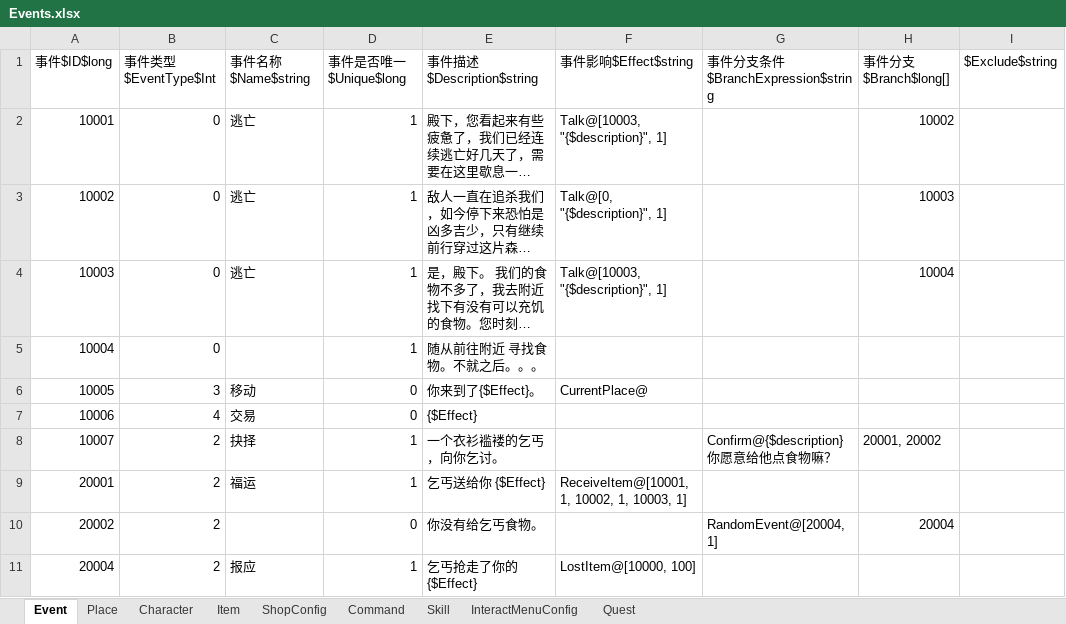
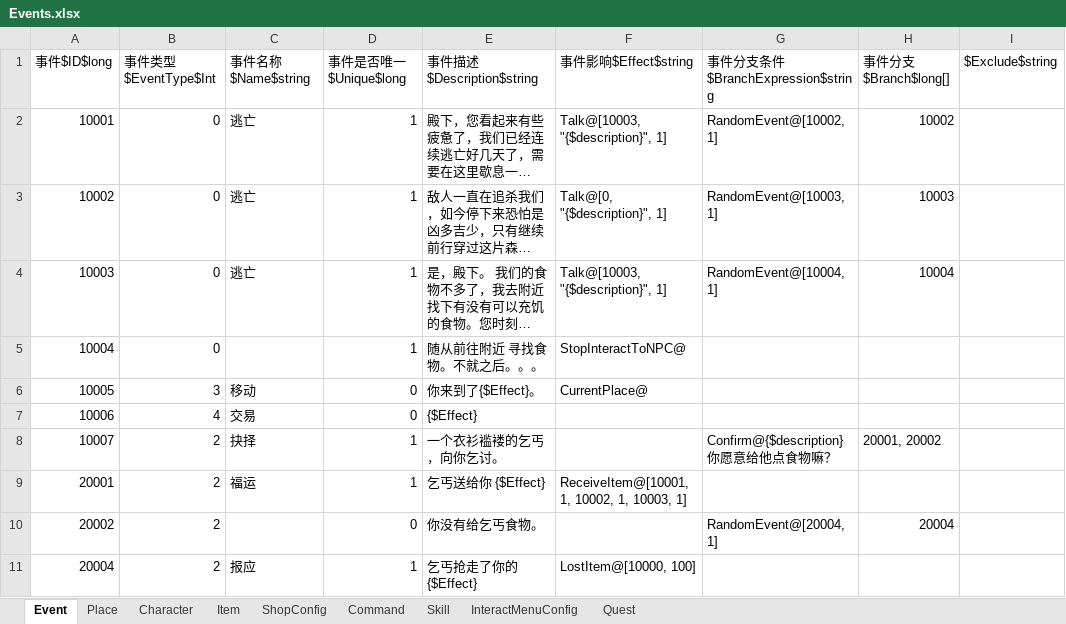
Before and after one commit to Z2Y/life-box, an Excel workbook: Excels/Events.xlsx, sheet Event, drawn as a sheet; only a part is shown; long unchanged cells end in …; values as stored, in another font and other column widths than the file's, no borders; the diff names each change by its address in the sheet, - before the commit and + after, or states it on an @@ line.

```diff
--- a/Excels/Events.xlsx (sheet Event)
+++ b/Excels/Events.xlsx (sheet Event)
-G2 (事件分支条件$BranchExpression$string): (empty)
+G2 (事件分支条件$BranchExpression$string): RandomEvent@[10002, 1]
-G3 (事件分支条件$BranchExpression$string): (empty)
+G3 (事件分支条件$BranchExpression$string): RandomEvent@[10003, 1]
-G4 (事件分支条件$BranchExpression$string): (empty)
+G4 (事件分支条件$BranchExpression$string): RandomEvent@[10004, 1]
-F5 (事件影响$Effect$string): (empty)
+F5 (事件影响$Effect$string): StopInteractToNPC@
```
Also changed, not shown: 12 other files.
